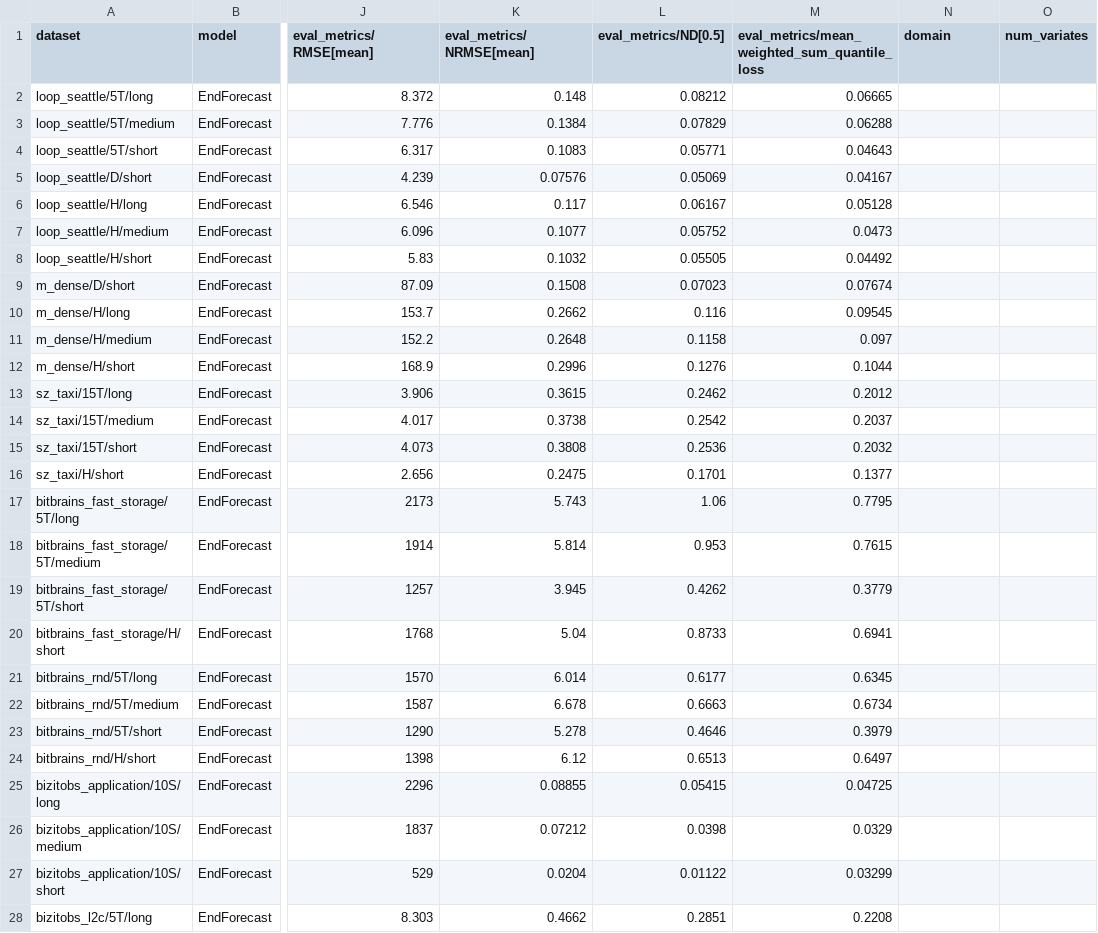
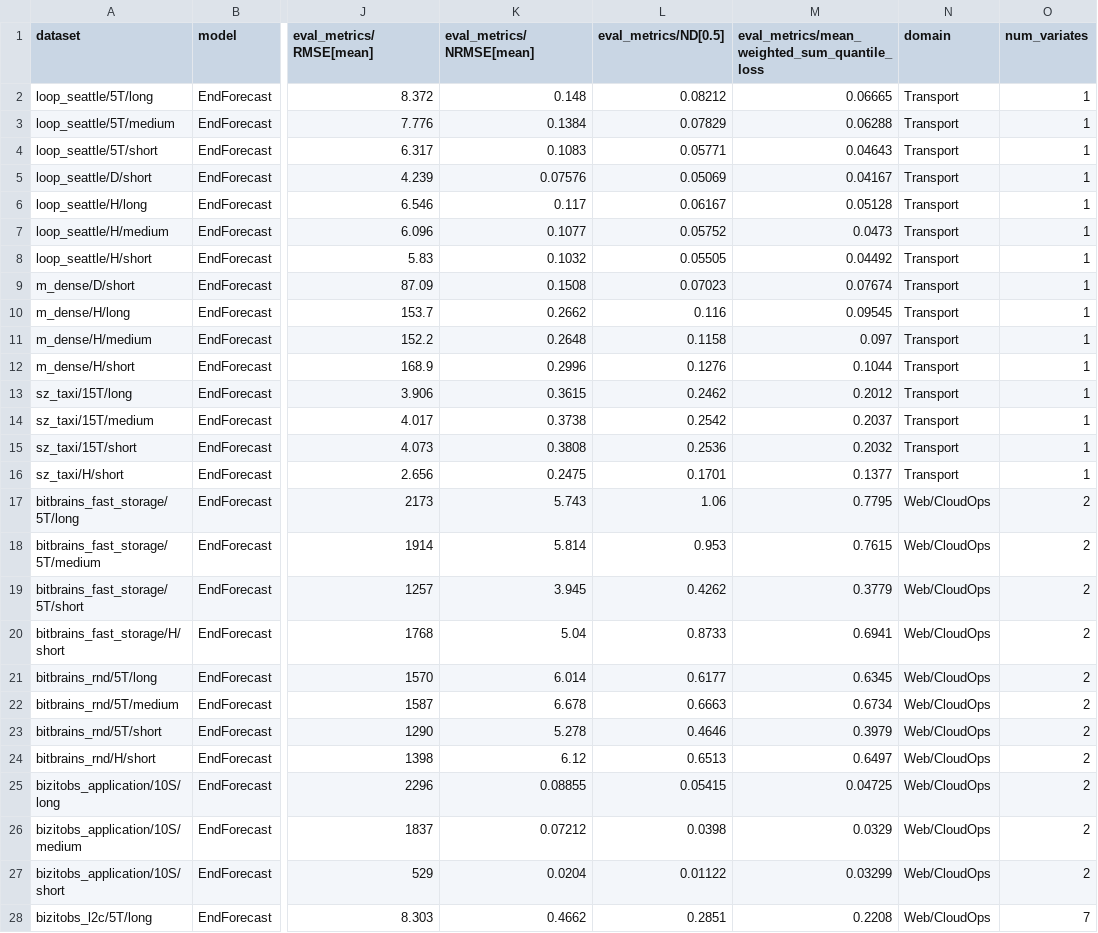
Before and after one commit to SalesforceAIResearch/gift-eval, a CSV file: results/EndForecast/all_results.csv, drawn as a sheet; only a part is shown, gaps mark what is left out; the diff covers the shown part only; the diff names each change by its address in the sheet, - before the commit and + after, or states it on an @@ line.

Commit message:
Fix EndForecast submission format: drop UTF-8 BOM, fill domain/num_variates
- Remove the leading UTF-8 BOM so the first column parses as exactly
  'dataset' instead of '\ufeffdataset'.
- Fill the two trailing columns (domain, num_variates) from
  scripts/dataset_configurations.csv; they were left empty before.
- No metric values changed: model and all 11 eval_metrics cells are
  byte-identical to the previous revision for all 97 rows.

```diff
--- a/results/EndForecast/all_results.csv
+++ b/results/EndForecast/all_results.csv
-N2:N16 (domain): (empty)
+N2:N16 (domain): Transport
-O2:O16 (num_variates): (empty)
+O2:O16 (num_variates): 1
-N17:N28 (domain): (empty)
+N17:N28 (domain): Web/CloudOps
-O17:O27 (num_variates): (empty)
+O17:O27 (num_variates): 2
-O28 (num_variates): (empty)
+O28 (num_variates): 7
```
Also changed, not shown: 140 edited cells elsewhere in this file.
